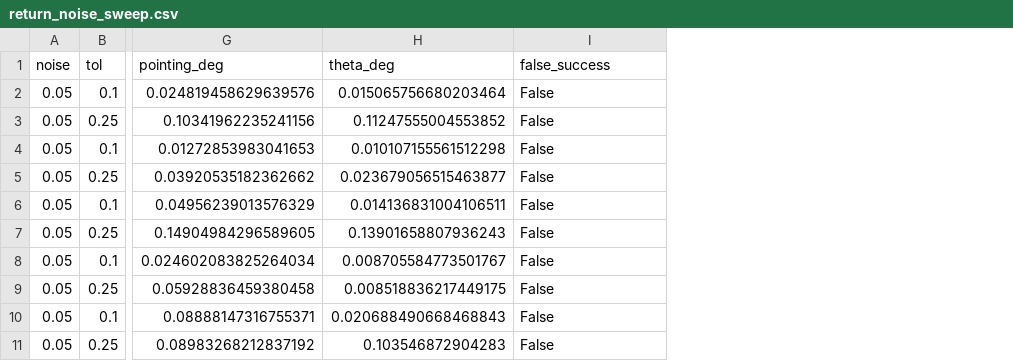
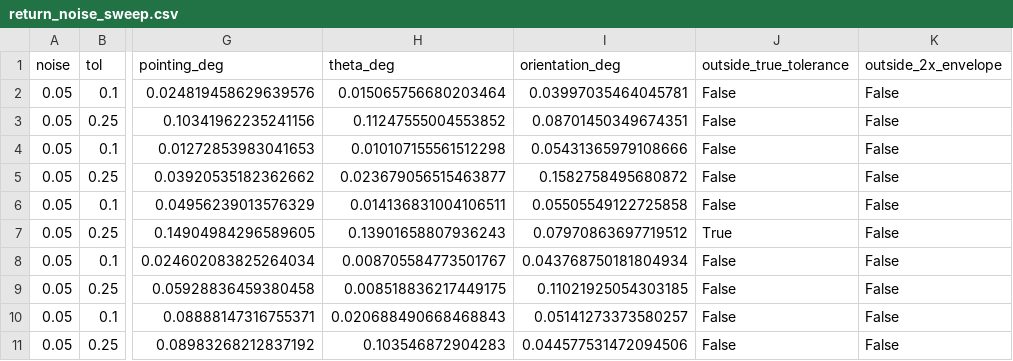
Before and after one commit to ard12/Aulespace, a CSV file: AULE_ComputerVisionChallenge/outputs/verification/return_noise_sweep.csv, drawn as a sheet; only a part is shown, gaps mark what is left out; addresses are those after the commit; the diff names each change by its address in the sheet, - before the commit and + after, or states it on an @@ line.

Commit message:
Part B: keep single-axis fixes instead of treating them as lost
A view showing only a straight edge pins one coordinate but not the
other. The localiser now returns x_only / y_only with the measured
coordinate and an image-derived interval for the free axis, checking
all competing matches so two identical lines never give a false fix.

The navigators hold the measured axis against an image-measured anchor
and probe along the free axis toward the ridge end; no commanded motion
is integrated, and partial fixes never declare arrival. The
localisability map prices partial cells between full and blind ones.

- tools/verify_partial_axes.py: ablation (24/24 reached, blind views
  113 -> 40) and coverage check (167/167 bounds contain the truth).
- Notebooks re-executed; README and recorded results updated.

```diff
--- a/AULE_ComputerVisionChallenge/outputs/verification/return_noise_sweep.csv
+++ b/AULE_ComputerVisionChallenge/outputs/verification/return_noise_sweep.csv
+column I (orientation_deg), rows 2-11: 0.03997035464045781 | 0.08701450349674351 | 0.05431365979108666 | 0.1582758495680872 | 0.05505549122725858 | 0.07970863697719512 | 0.043768750181804934 | 0.11021925054303185 | 0.05141273373580257 | 0.044577531472094506
+column J (outside_true_tolerance), rows 2-11: False | False | False | False | False | True | False | False | False | False
-K1: false_success
+K1: outside_2x_envelope
```
Also changed, not shown: AULE_ComputerVisionChallenge/outputs/crop_navigation/followup_closed_loop_runs.csv, AULE_ComputerVisionChallenge/outputs/crop_navigation/followup_closed_loop_summary.csv, 22 other files.
